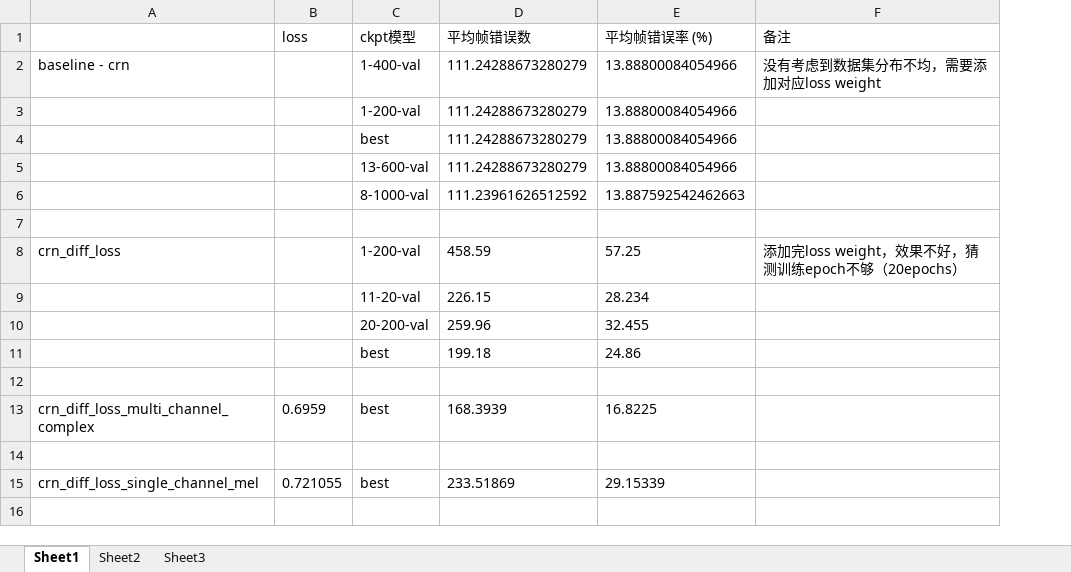
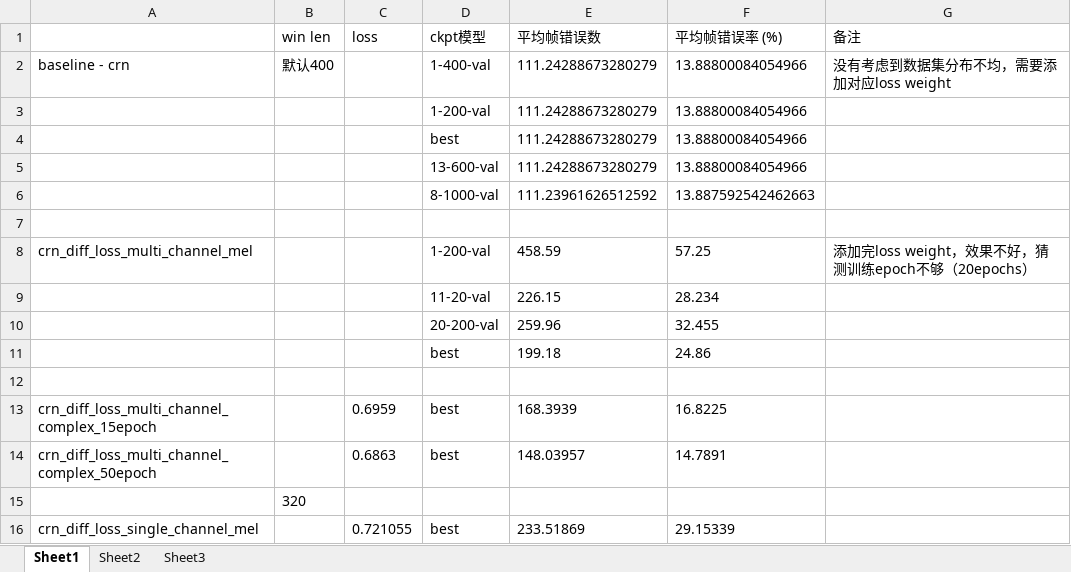
Before and after one commit to ZhaoF-i/VAD, an Excel workbook: evaluate.xlsx, sheet Sheet1, drawn as a sheet; values as stored, in another font and other column widths than the file's, no borders; the diff names each change by its address in the sheet, - before the commit and + after, or states it on an @@ line.

```diff
--- a/evaluate.xlsx (sheet Sheet1)
+++ b/evaluate.xlsx (sheet Sheet1)
+column B (win len), row 2: 默认400; row 15: 320
-A8: crn_diff_loss
+A8: crn_diff_loss_multi_channel_mel
-A13: crn_diff_loss_multi_channel_complex
+A13: crn_diff_loss_multi_channel_complex_15epoch
+row 14: crn_diff_loss_multi_channel_complex_50epoch |  | 0.6863 | best | 148.03957 | 14.7891
```
Also changed, not shown: 2 other files.
